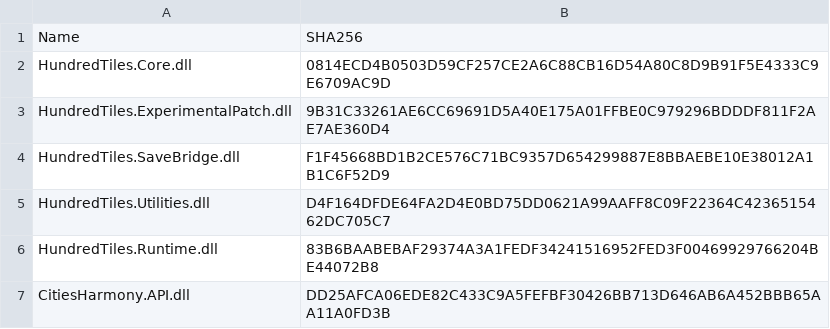
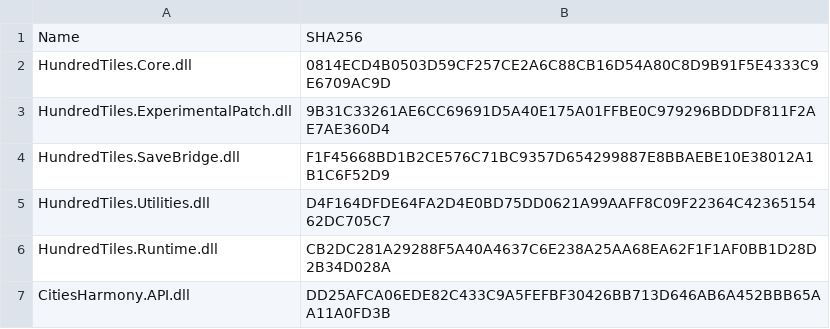
Before and after one commit to DC10-8/HundredTiles, a CSV file: docs/Release-DLL-hashes.csv, drawn as a sheet.

```diff
--- a/docs/Release-DLL-hashes.csv
+++ b/docs/Release-DLL-hashes.csv
@@ -5,3 +5,3 @@
 "HundredTiles.Utilities.dll","D4F164DFDE64FA2D4E0BD75DD0621A99AAFF8C09F22364C4236515462DC705C7"
-"HundredTiles.Runtime.dll","83B6BAABEBAF29374A3A1FEDF34241516952FED3F00469929766204BE44072B8"
+"HundredTiles.Runtime.dll","CB2DC281A29288F5A40A4637C6E238A25AA68EA62F1F1AF0BB1D28D2B34D028A"
 "CitiesHarmony.API.dll","DD25AFCA06EDE82C433C9A5FEFBF30426BB713D646AB6A452BBB65AA11A0FD3B"
```
Also changed, not shown: 5 other files.
